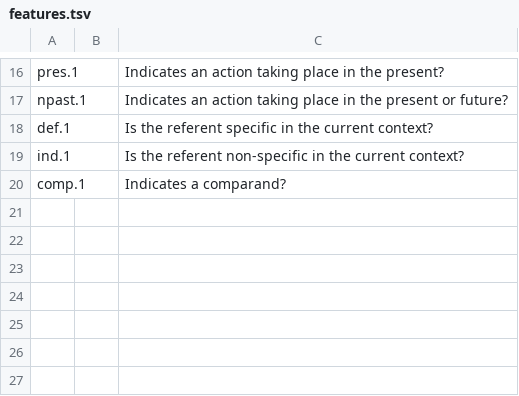
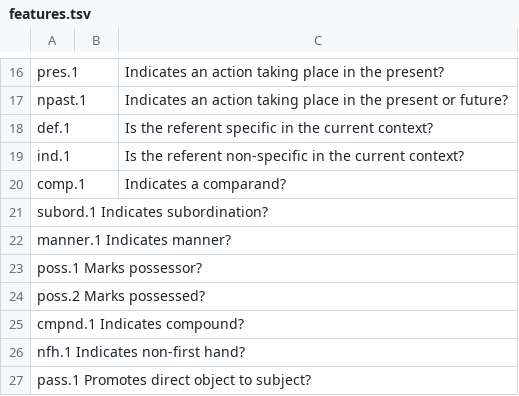
Before and after one commit to ftyers/panmorph, a TSV file: features/features.tsv, drawn as a sheet; only a part is shown, gaps mark what is left out.

```diff
--- a/features/features.tsv
+++ b/features/features.tsv
@@ -20 +20,8 @@ ind.1		Is the referent non-specific in the current context?
 comp.1		Indicates a comparand?
+subord.1    Indicates subordination?
+manner.1    Indicates manner?
+poss.1      Marks possessor?
+poss.2      Marks possessed?
+cmpnd.1     Indicates compound?
+nfh.1       Indicates non-first hand?
+pass.1      Promotes direct object to subject?
```
Also changed, not shown: 1 other file.
